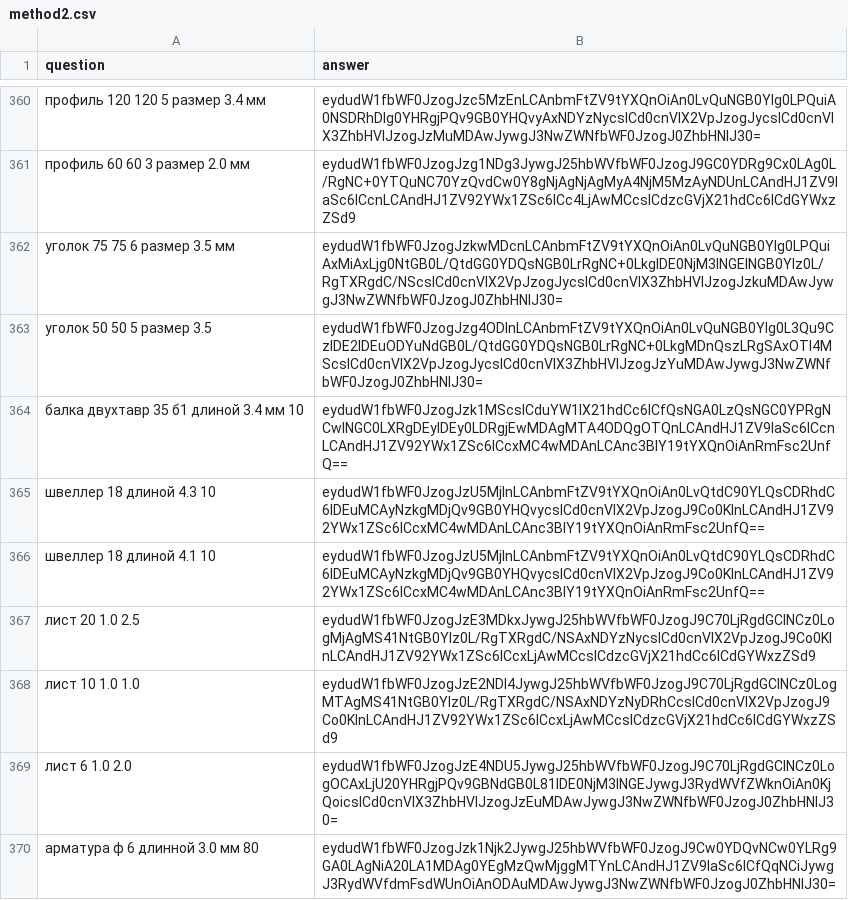
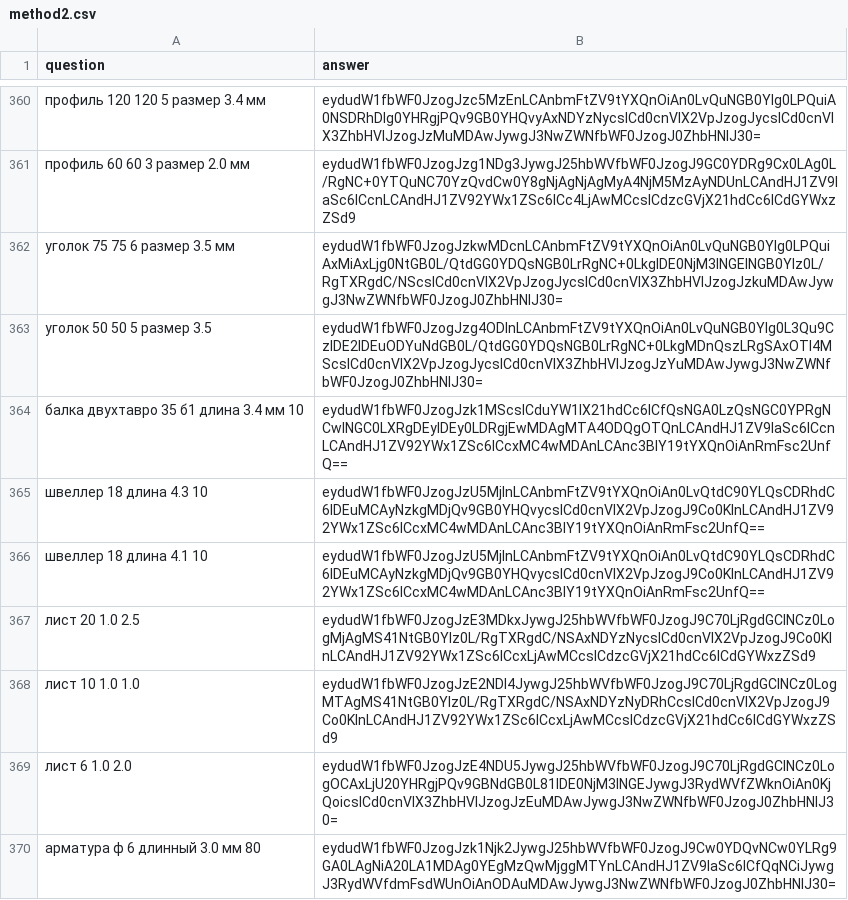
Before and after one commit to Leonn-Leon/Order_recognition, a CSV file: data/method2.csv, drawn as a sheet; only a part is shown, gaps mark what is left out; the diff covers the shown part only; the diff names each change by its address in the sheet, - before the commit and + after, or states it on an @@ line.

```diff
--- a/data/method2.csv
+++ b/data/method2.csv
-A364 (question): балка двухтавр 35 б1 длиной 3.4 мм 10
+A364 (question): балка двухтавро 35 б1 длина 3.4 мм 10
-A365 (question): швеллер 18 длиной 4.3 10
+A365 (question): швеллер 18 длина 4.3 10
-A366 (question): швеллер 18 длиной 4.1 10
+A366 (question): швеллер 18 длина 4.1 10
-A370 (question): арматура ф 6 длинной 3.0 мм 80
+A370 (question): арматура ф 6 длинный 3.0 мм 80
```
Also changed, not shown: 1 added row and 89 edited cells elsewhere in this file, 22 other files.
